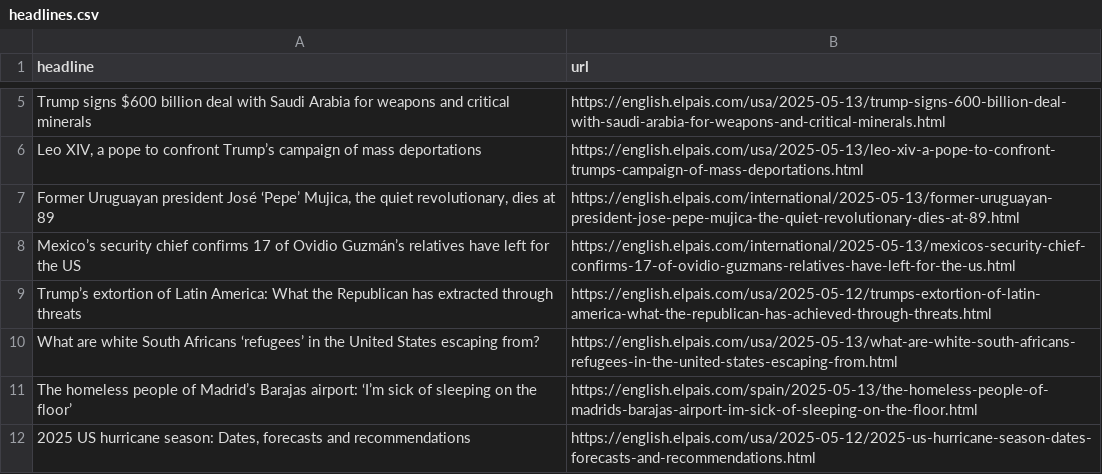
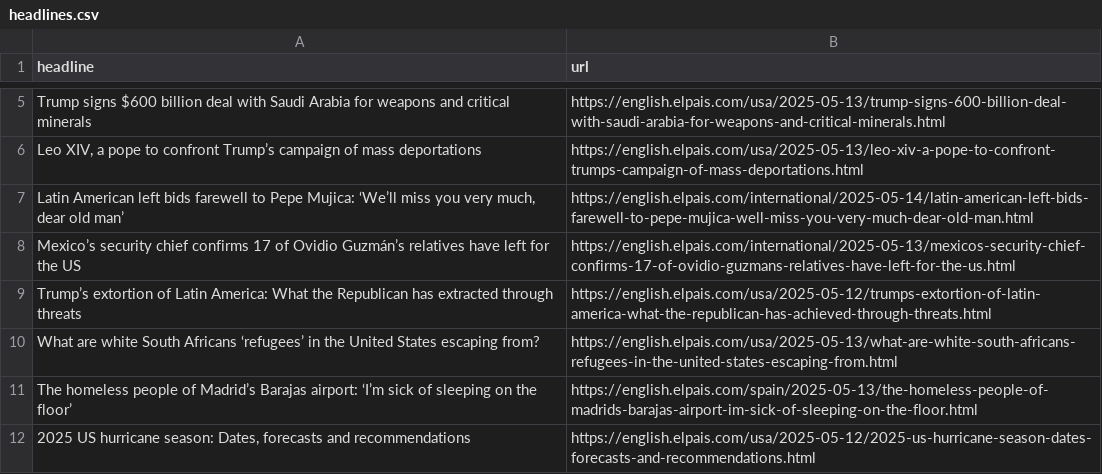
Before and after one commit to Filipe-Teles/el-pais-autoscraper, a CSV file: headlines.csv, drawn as a sheet; only a part is shown, gaps mark what is left out; removed rows and columns are numbered as before the commit, all else as after; the diff names each change by its address in the sheet, - before the commit and + after, or states it on an @@ line.

```diff
--- a/headlines.csv
+++ b/headlines.csv
-row 7: Former Uruguayan president José ‘Pepe’ Mujica, the quiet revolutionary, dies at 89 | https://english.elpais.com/international/2025-05-13/former-uruguayan-president-jose-pepe-mujica-the-quiet-revolutionary-dies-at-89.html
+row 7: Latin American left bids farewell to Pepe Mujica: ‘We’ll miss you very much, dear old man’ | https://english.elpais.com/international/2025-05-14/latin-american-left-bids-farewell-to-pepe-mujica-well-miss-you-very-much-dear-old-man.html
```
